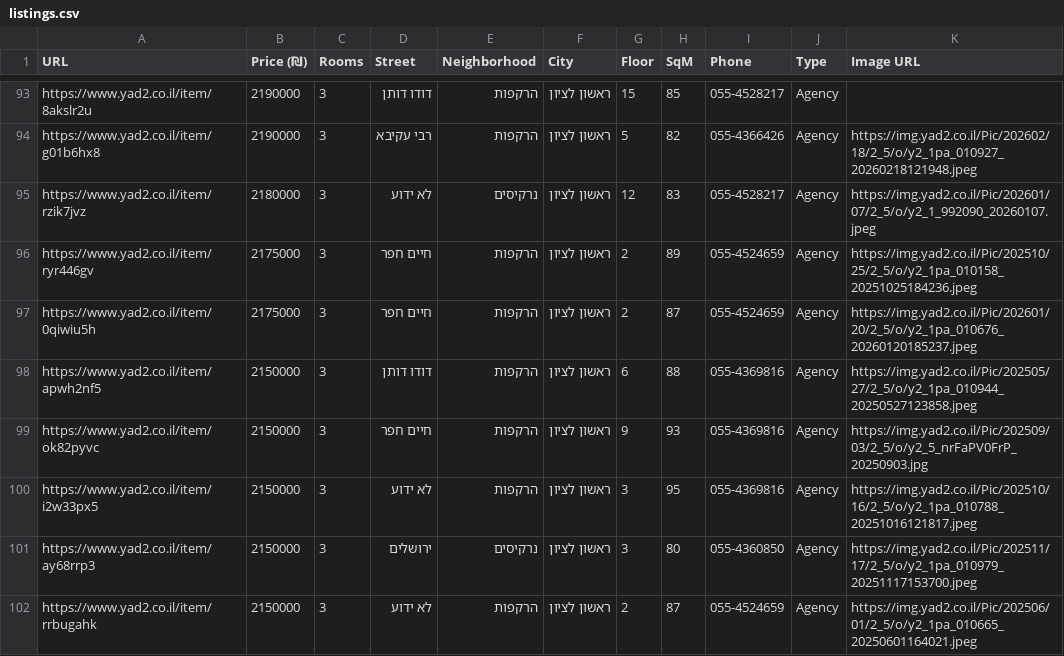
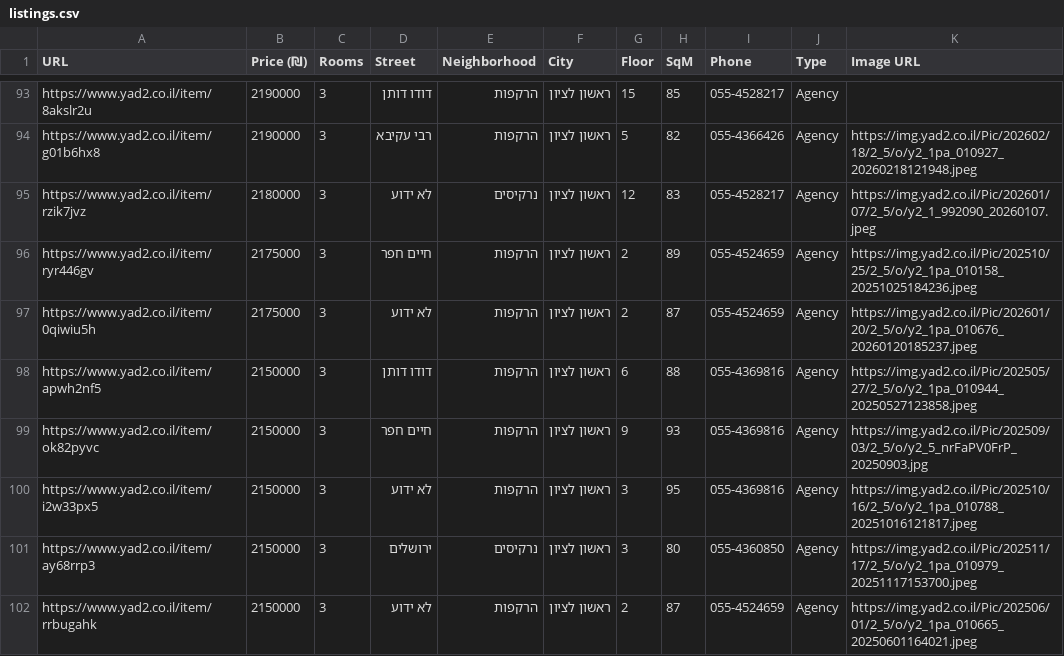
Before and after one commit to ziv9529/real-estate-tracker, a CSV file: listings.csv, drawn as a sheet; only a part is shown, gaps mark what is left out.

```diff
--- a/listings.csv
+++ b/listings.csv
@@ -96,3 +96,3 @@ https://www.yad2.co.il/item/rzik7jvz,2180000,3,לא ידוע,נרקיסים,רא
 https://www.yad2.co.il/item/ryr446gv,2175000,3,חיים חפר,הרקפות,ראשון לציון,2,89,055-4524659,Agency,https://img.yad2.co.il/Pic/202510/25/2_5/o/y2_1pa_010158_20251025184236.jpeg
-https://www.yad2.co.il/item/0qiwiu5h,2175000,3,חיים חפר,הרקפות,ראשון לציון,2,87,055-4524659,Agency,https://img.yad2.co.il/Pic/202601/20/2_5/o/y2_1pa_010676_20260120185237.jpeg
+https://www.yad2.co.il/item/0qiwiu5h,2175000,3,לא ידוע,הרקפות,ראשון לציון,2,87,055-4524659,Agency,https://img.yad2.co.il/Pic/202601/20/2_5/o/y2_1pa_010676_20260120185237.jpeg
 https://www.yad2.co.il/item/apwh2nf5,2150000,3,דודו דותן,הרקפות,ראשון לציון,6,88,055-4369816,Agency,https://img.yad2.co.il/Pic/202505/27/2_5/o/y2_1pa_010944_20250527123858.jpeg
```
Also changed, not shown: 2 other files.
